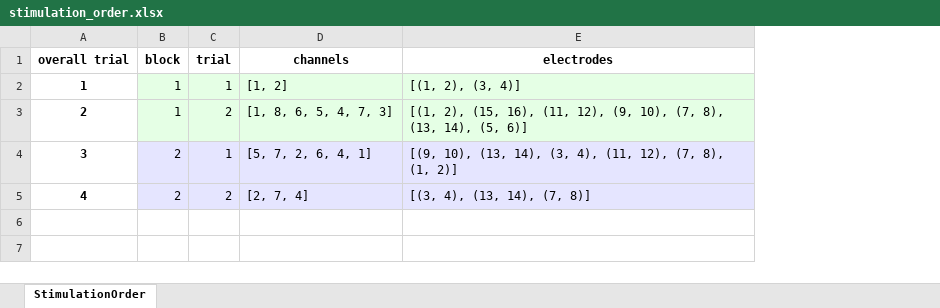
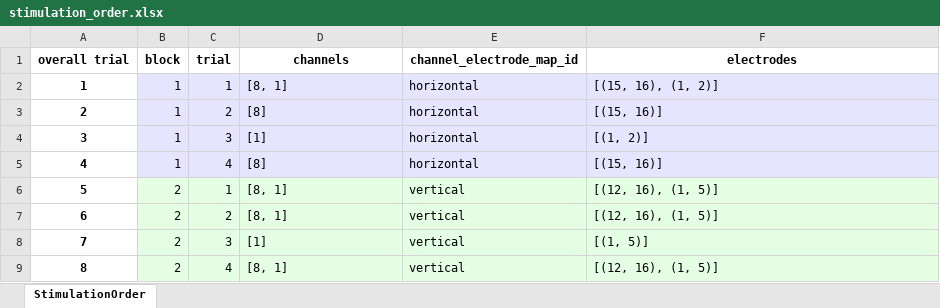
Before and after one commit to Julian-Webb/EvokingSensation, an Excel workbook: data/test_participant/stimulation_order.xlsx, sheet StimulationOrder, drawn as a sheet; values as stored, in another font and other column widths than the file's, no borders; addresses are those after the commit; the diff names each change by its address in the sheet, - before the commit and + after, or states it on an @@ line.

Commit message:
Added options for different channel-electrode-maps
Signed-off-by: Julian-Webb <julian.webb00@gmail.com>

```diff
--- a/data/test_participant/stimulation_order.xlsx (sheet StimulationOrder)
+++ b/data/test_participant/stimulation_order.xlsx (sheet StimulationOrder)
+column E (channel_electrode_map_id), rows 2-5: all horizontal
-B2:D3 fill: #E5FFE5
+B2:D3 fill: #E5E5FF
-D2 (channels): [1, 2]
+D2 (channels): [8, 1]
-F2 (electrodes): [(1, 2), (3, 4)]
+F2 (electrodes): [(15, 16), (1, 2)]
-F2:F3 fill: #E5FFE5
+F2:F3 fill: #E5E5FF
-D3 (channels): [1, 8, 6, 5, 4, 7, 3]
+D3 (channels): [8]
-F3 (electrodes): [(1, 2), (15, 16), (11, 12), (9, 10), (7, 8), (13, 14), (5, 6)]
+F3 (electrodes): [(15, 16)]
-B4:B5 (block): 2
+B4:B5 (block): 1
-C4 (trial): 1
+C4 (trial): 3
-D4 (channels): [5, 7, 2, 6, 4, 1]
+D4 (channels): [1]
-F4 (electrodes): [(9, 10), (13, 14), (3, 4), (11, 12), (7, 8), (1, 2)]
+F4 (electrodes): [(1, 2)]
-C5 (trial): 2
+C5 (trial): 4
-D5 (channels): [2, 7, 4]
+D5 (channels): [8]
-F5 (electrodes): [(3, 4), (13, 14), (7, 8)]
+F5 (electrodes): [(15, 16)]
+row 6: 5 | 2 | 1 | [8, 1] | vertical | [(12, 16), (1, 5)]
+row 7: 6 | 2 | 2 | [8, 1] | vertical | [(12, 16), (1, 5)]
+row 8: 7 | 2 | 3 | [1] | vertical | [(1, 5)]
+row 9: 8 | 2 | 4 | [8, 1] | vertical | [(12, 16), (1, 5)]
```
Also changed, not shown: 5 other files.
